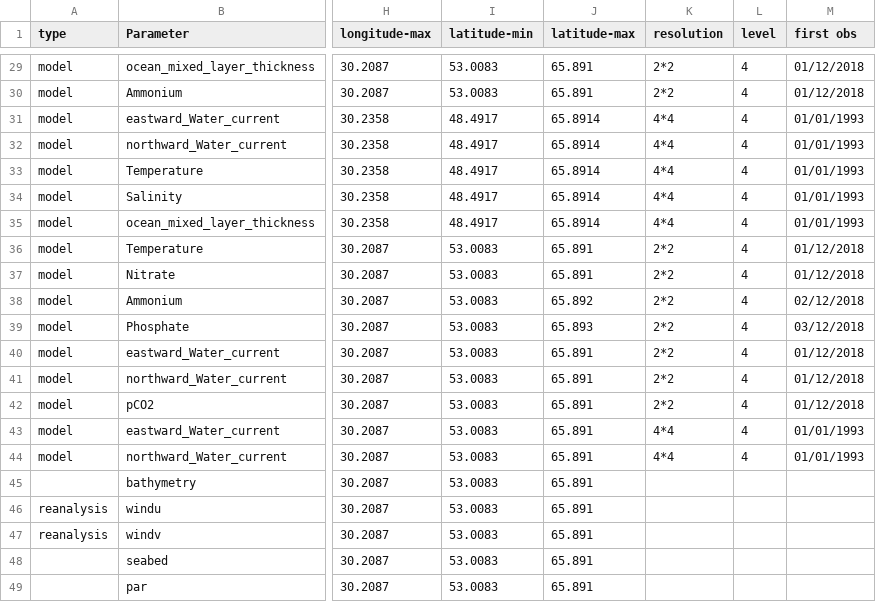
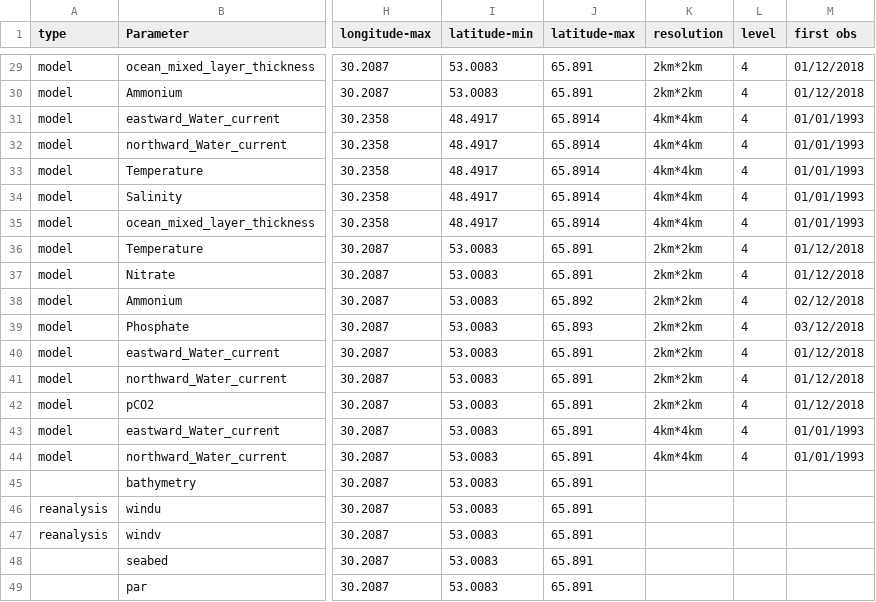
Before and after one commit to ARGANS/shellfish_and_algae-MODEL, a CSV file: dataimport/src/dataCmd.csv, drawn as a sheet; only a part is shown, gaps mark what is left out; the diff covers the shown part only; the diff names each change by its address in the sheet, - before the commit and + after, or states it on an @@ line.

```diff
--- a/dataimport/src/dataCmd.csv
+++ b/dataimport/src/dataCmd.csv
-K29:K30 (resolution): 2*2
+K29:K30 (resolution): 2km*2km
-K31:K35 (resolution): 4*4
+K31:K35 (resolution): 4km*4km
-K36:K42 (resolution): 2*2
+K36:K42 (resolution): 2km*2km
-K43:K44 (resolution): 4*4
+K43:K44 (resolution): 4km*4km
```
Also changed, not shown: 23 edited cells elsewhere in this file, dataread/dataCmd.csv, 1 other file.
